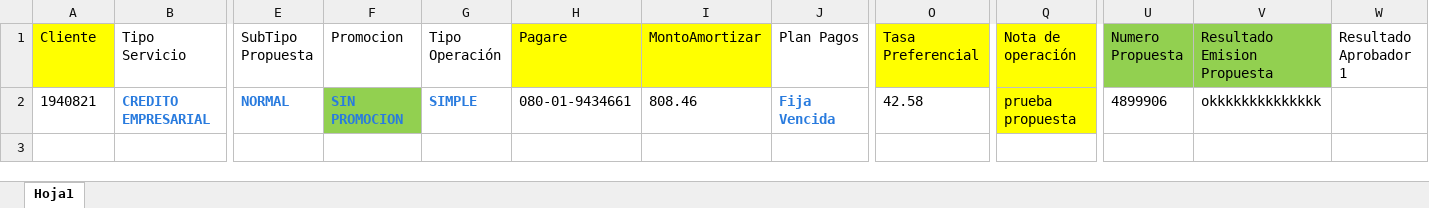
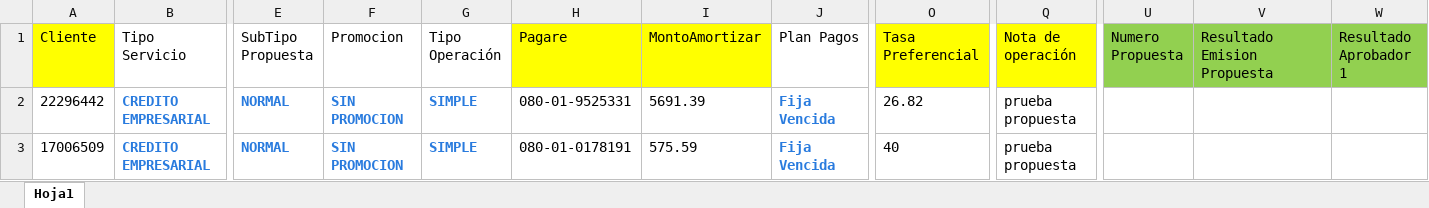
Before and after one commit to Jesus0995/CMACPiura_2022, an Excel workbook: target/DatosExcel/DatosCreditoEmpresarialRefinanciacion.xlsx, sheet Hoja1, drawn as a sheet; only a part is shown, gaps mark what is left out; values as stored, in another font and other column widths than the file's, no borders; rows hold the shown columns only; the diff names each change by its address in the sheet, - before the commit and + after, or states it on an @@ line.

Commit message:
Avance de refinanciacion

```diff
--- a/target/DatosExcel/DatosCreditoEmpresarialRefinanciacion.xlsx (sheet Hoja1)
+++ b/target/DatosExcel/DatosCreditoEmpresarialRefinanciacion.xlsx (sheet Hoja1)
-W1 fill: none
+W1 fill: #92D050
-A2 (Cliente): 1940821
+A2 (Cliente): 22296442
-F2 fill: #92D050
+F2 fill: none
-H2 (Pagare): 080-01-9434661
+H2 (Pagare): 080-01-9525331
-I2 (MontoAmortizar): 808.46
+I2 (MontoAmortizar): 5691.39
-O2 (Tasa Preferencial): 42.58
+O2 (Tasa Preferencial): 26.82
-Q2 fill: #FFFF00
+Q2 fill: none
-U2 (Numero Propuesta): 4899906
+U2 (Numero Propuesta): (empty)
-V2 (Resultado Emision Propuesta): okkkkkkkkkkkkkk
+V2 (Resultado Emision Propuesta): (empty)
+row 3: 17006509 | CREDITO EMPRESARIAL | NORMAL | SIN PROMOCION | SIMPLE | 080-01-0178191 | 575.59 | Fija Vencida | 40 | prueba propuesta
```
Also changed, not shown: 7 other files.
